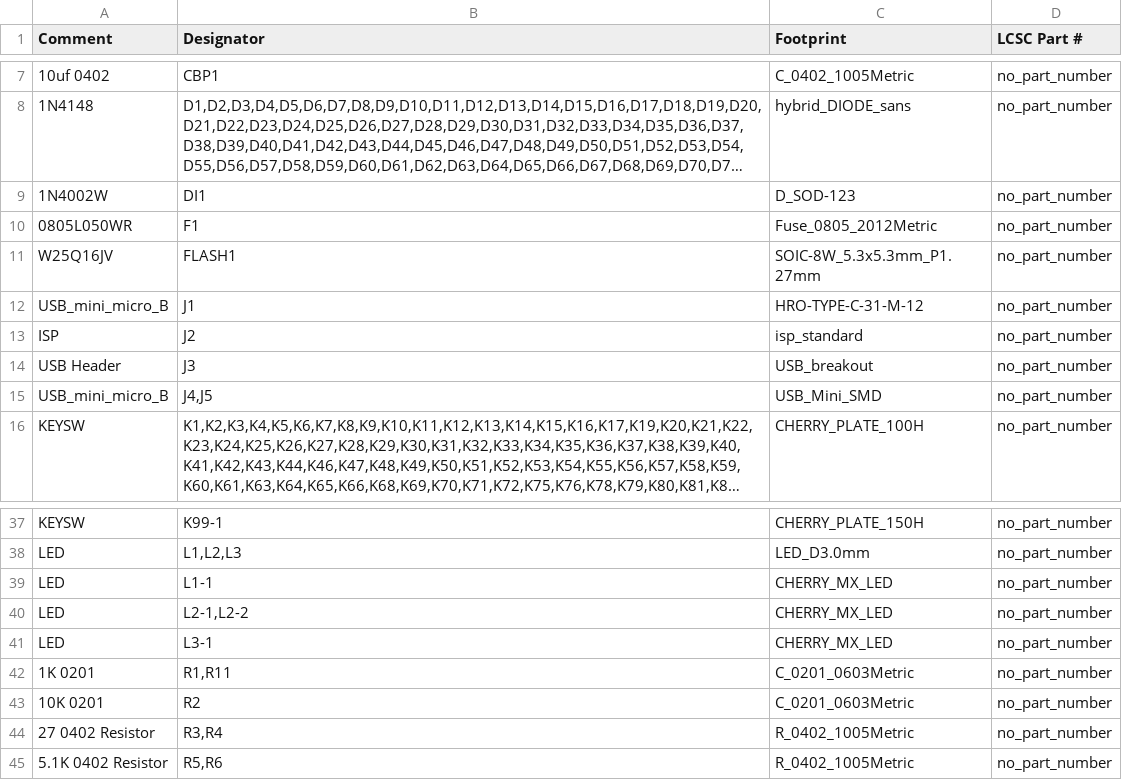
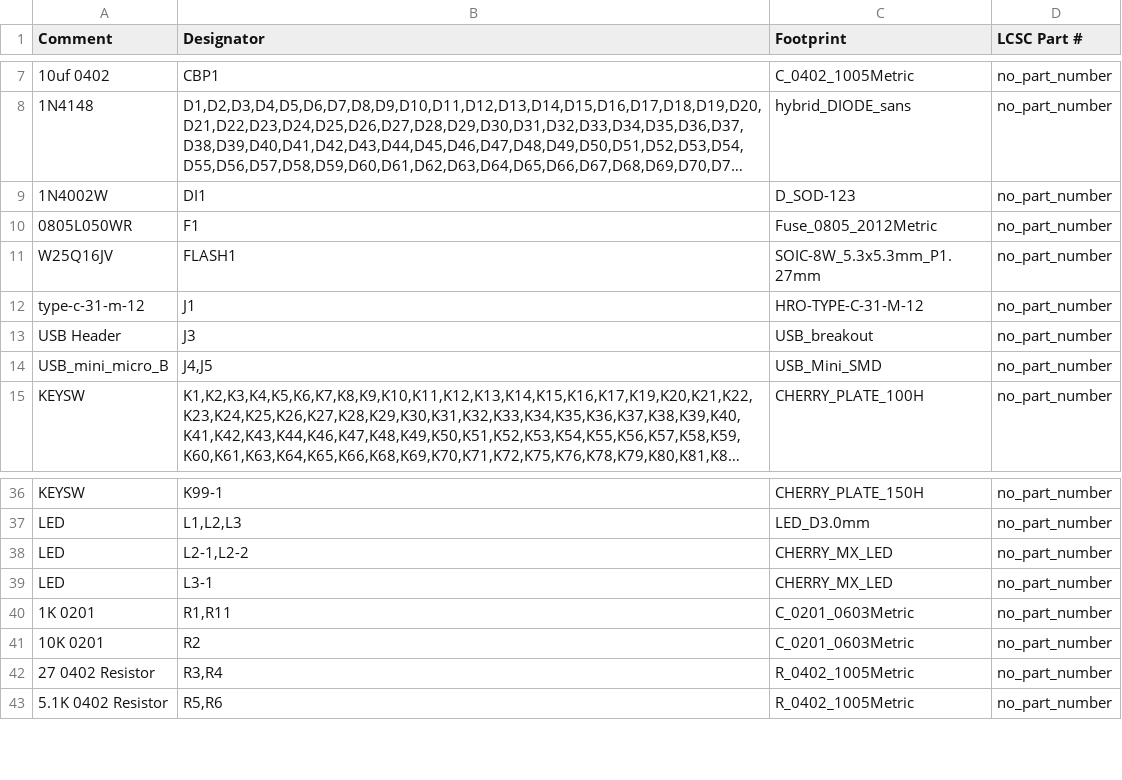
Before and after one commit to Envious-Data/gh80-series, a CSV file: GH80-1800-RP2040/PCB/_output/gh80-1800_bom_jlc.csv, drawn as a sheet; only a part is shown, gaps mark what is left out; long unchanged cells end in ….

```diff
--- a/GH80-1800-RP2040/PCB/_output/gh80-1800_bom_jlc.csv
+++ b/GH80-1800-RP2040/PCB/_output/gh80-1800_bom_jlc.csv
@@ -11,4 +11,3 @@
 "W25Q16JV","FLASH1","SOIC-8W_5.3x5.3mm_P1.27mm","no_part_number"
-"USB_mini_micro_B","J1","HRO-TYPE-C-31-M-12","no_part_number"
-"ISP","J2","isp_standard","no_part_number"
+"type-c-31-m-12","J1","HRO-TYPE-C-31-M-12","no_part_number"
 "USB Header","J3","USB_breakout","no_part_number"
@@ -38,3 +37,2 @@
 "LED","L1,L2,L3","LED_D3.0mm","no_part_number"
-"LED","L1-1","CHERRY_MX_LED","no_part_number"
 "LED","L2-1,L2-2","CHERRY_MX_LED","no_part_number"
```
Also changed, not shown: GH80-1800-RP2040/PCB/_output/gh80-1800_cpl_jlc.csv, 4 other files.
